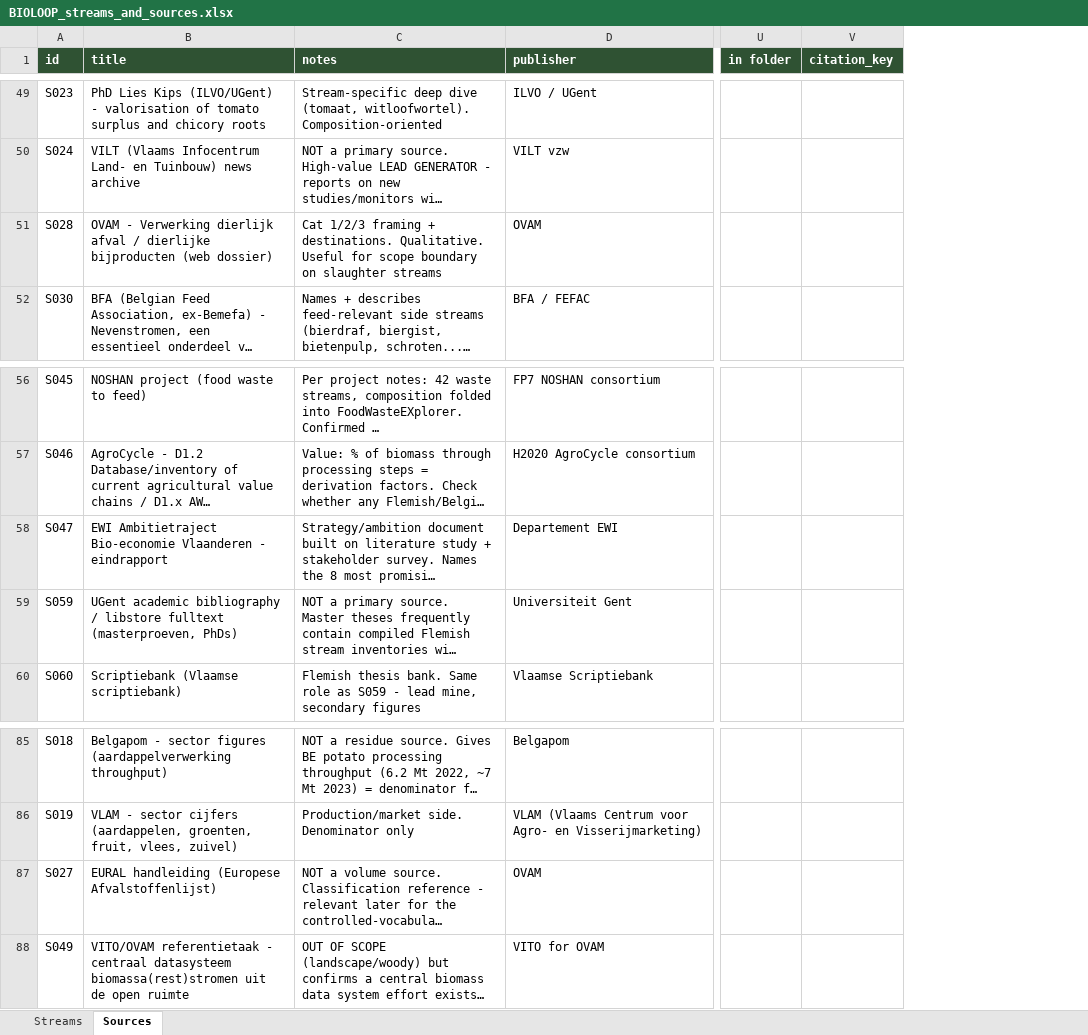
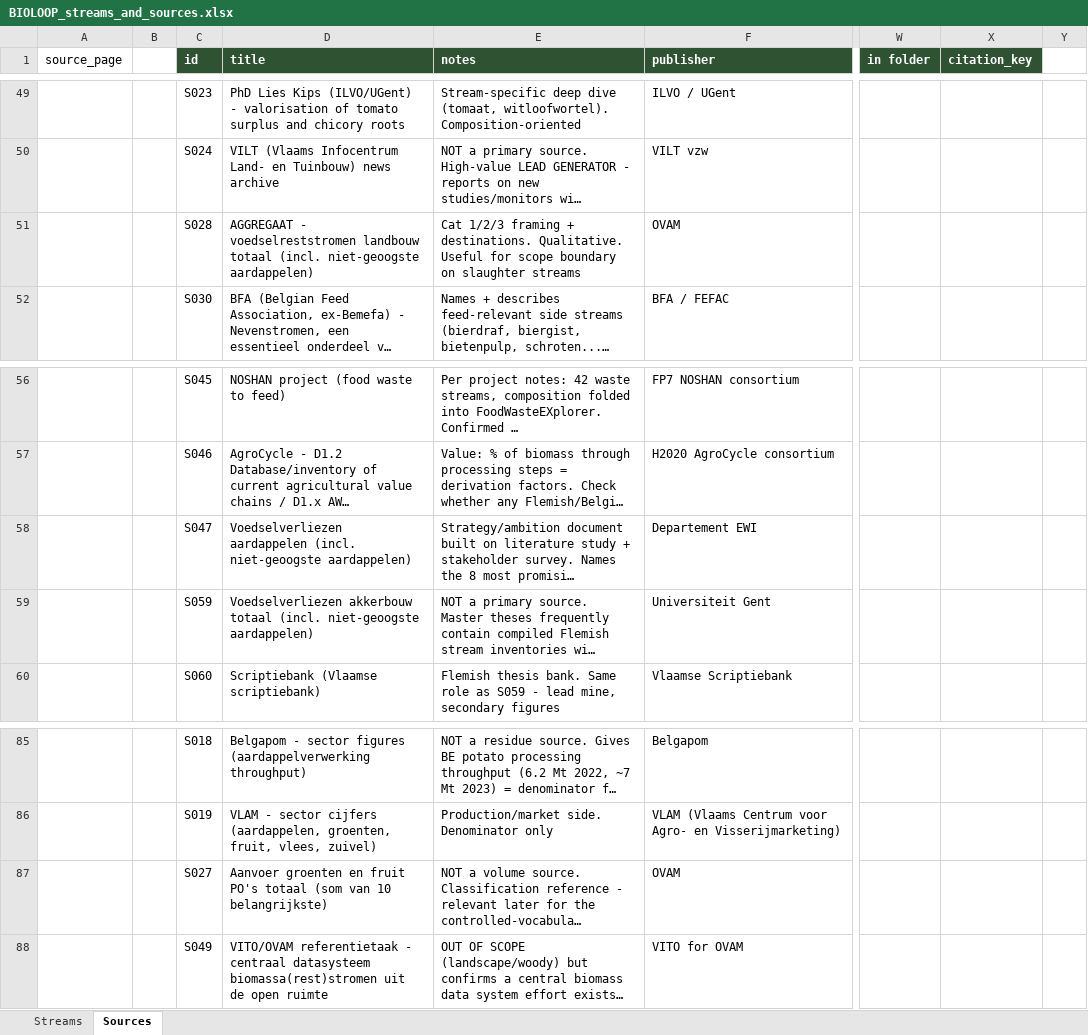
Before and after one commit to bramduthoo/BioLoop, an Excel workbook: database/register/BIOLOOP_streams_and_sources.xlsx, sheet Sources, drawn as a sheet; only a part is shown, gaps mark what is left out; long unchanged cells end in …; values as stored, in another font and other column widths than the file's, no borders; addresses are those after the commit; the diff covers the shown part only; the diff names each change by its address in the sheet, - before the commit and + after, or states it on an @@ line.

```diff
--- a/database/register/BIOLOOP_streams_and_sources.xlsx (sheet Sources)
+++ b/database/register/BIOLOOP_streams_and_sources.xlsx (sheet Sources)
+column A (source_page), empty
+column B, empty
+column Y, empty
-D51 (title): OVAM - Verwerking dierlijk afval / dierlijke bijproducten (web dossier)
+D51 (title): AGGREGAAT - voedselreststromen landbouw totaal (incl. niet-geoogste aardappelen)
-D58 (title): EWI Ambitietraject Bio-economie Vlaanderen - eindrapport
+D58 (title): Voedselverliezen aardappelen (incl. niet-geoogste aardappelen)
-D59 (title): UGent academic bibliography / libstore fulltext (masterproeven, PhDs)
+D59 (title): Voedselverliezen akkerbouw totaal (incl. niet-geoogste aardappelen)
-D87 (title): EURAL handleiding (Europese Afvalstoffenlijst)
+D87 (title): Aanvoer groenten en fruit PO's totaal (som van 10 belangrijkste)
```
Also changed, not shown: 17 added rows elsewhere in this sheet, sheet Streams, 7 other files.
